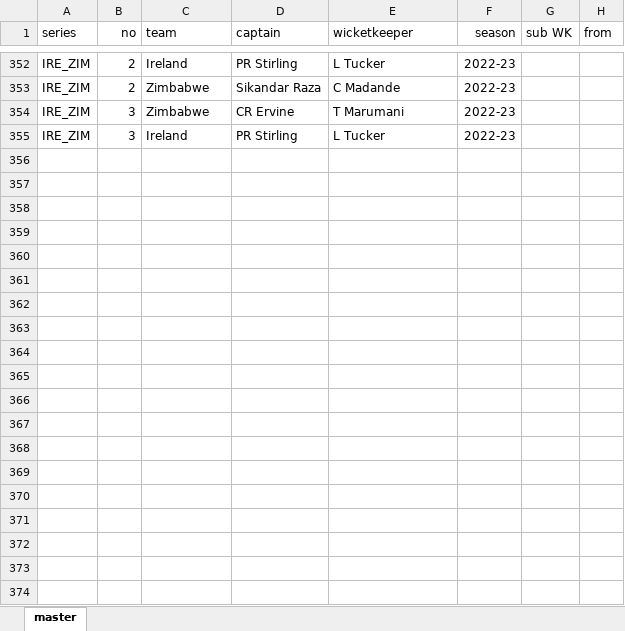
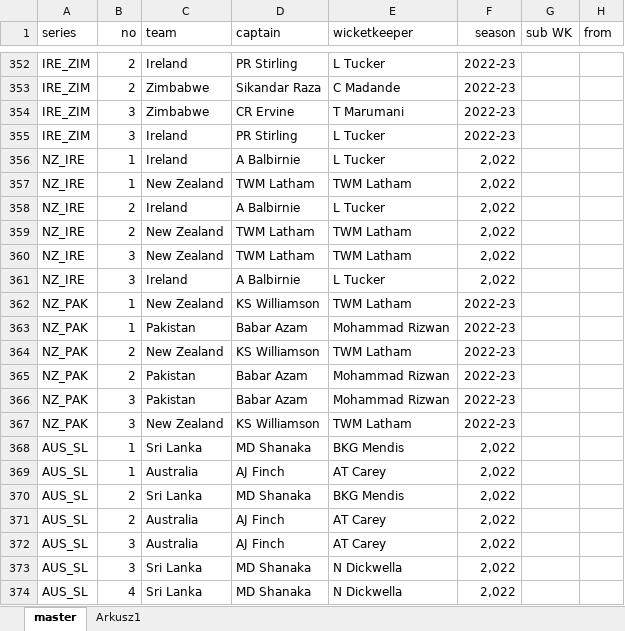
Before and after one commit to smartbackwards/cricketagain, an Excel workbook: cricketdata.xlsx, sheet master, drawn as a sheet; only a part is shown, gaps mark what is left out; values as stored, in another font and other column widths than the file's, no borders; the diff covers the shown part only; the diff names each change by its address in the sheet, - before the commit and + after, or states it on an @@ line.

```diff
--- a/cricketdata.xlsx (sheet master)
+++ b/cricketdata.xlsx (sheet master)
+sheet tab: Arkusz1
+row 356: NZ_IRE | 1 | Ireland | A Balbirnie | L Tucker | 2,022
+row 357: NZ_IRE | 1 | New Zealand | TWM Latham | TWM Latham | 2,022
+row 358: NZ_IRE | 2 | Ireland | A Balbirnie | L Tucker | 2,022
+row 359: NZ_IRE | 2 | New Zealand | TWM Latham | TWM Latham | 2,022
+row 360: NZ_IRE | 3 | New Zealand | TWM Latham | TWM Latham | 2,022
+row 361: NZ_IRE | 3 | Ireland | A Balbirnie | L Tucker | 2,022
+row 362: NZ_PAK | 1 | New Zealand | KS Williamson | TWM Latham | 2022-23
+row 363: NZ_PAK | 1 | Pakistan | Babar Azam | Mohammad Rizwan | 2022-23
+row 364: NZ_PAK | 2 | New Zealand | KS Williamson | TWM Latham | 2022-23
+row 365: NZ_PAK | 2 | Pakistan | Babar Azam | Mohammad Rizwan | 2022-23
+row 366: NZ_PAK | 3 | Pakistan | Babar Azam | Mohammad Rizwan | 2022-23
+row 367: NZ_PAK | 3 | New Zealand | KS Williamson | TWM Latham | 2022-23
+row 368: AUS_SL | 1 | Sri Lanka | MD Shanaka | BKG Mendis | 2,022
+row 369: AUS_SL | 1 | Australia | AJ Finch | AT Carey | 2,022
+row 370: AUS_SL | 2 | Sri Lanka | MD Shanaka | BKG Mendis | 2,022
+row 371: AUS_SL | 2 | Australia | AJ Finch | AT Carey | 2,022
+row 372: AUS_SL | 3 | Australia | AJ Finch | AT Carey | 2,022
+row 373: AUS_SL | 3 | Sri Lanka | MD Shanaka | N Dickwella | 2,022
+row 374: AUS_SL | 4 | Sri Lanka | MD Shanaka | N Dickwella | 2,022
```
Also changed, not shown: 83 added rows and 6 edited cells elsewhere in this sheet, 57 other files.
